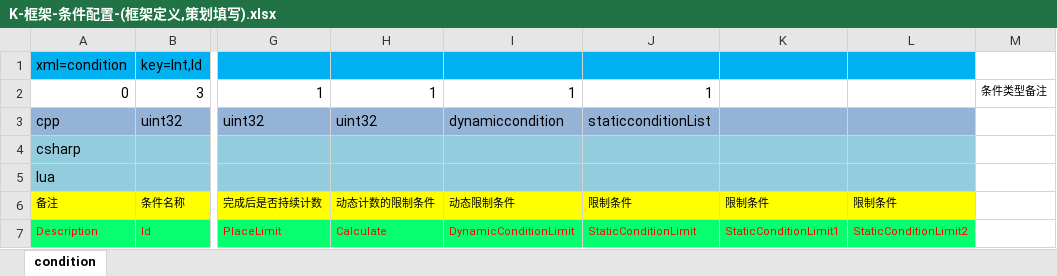
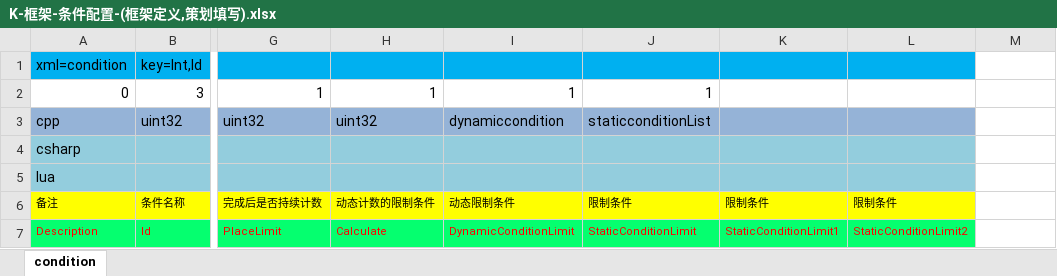
Before and after one commit to lori227/KFrame, an Excel workbook: _resource/excel/table/K-框架-条件配置-(框架定义,策划填写).xlsx, sheet condition, drawn as a sheet; only a part is shown, gaps mark what is left out; values as stored, in another font and other column widths than the file's, no borders; conditional formats not drawn; the diff names each change by its address in the sheet, - before the commit and + after, or states it on an @@ line.

```diff
--- a/_resource/excel/table/K-框架-条件配置-(框架定义,策划填写).xlsx (sheet condition)
+++ b/_resource/excel/table/K-框架-条件配置-(框架定义,策划填写).xlsx (sheet condition)
-M2: 条件类型备注
+M2: (empty)
```
Also changed, not shown: 11 other files.
